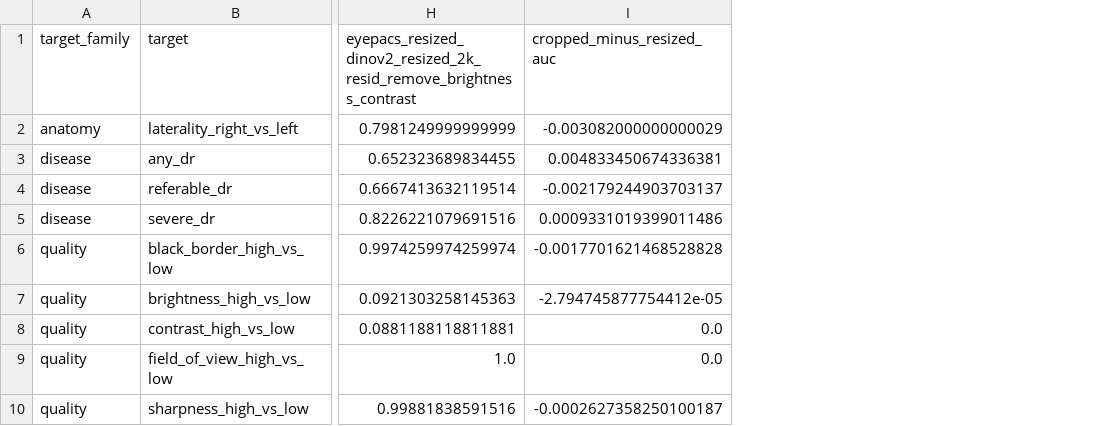
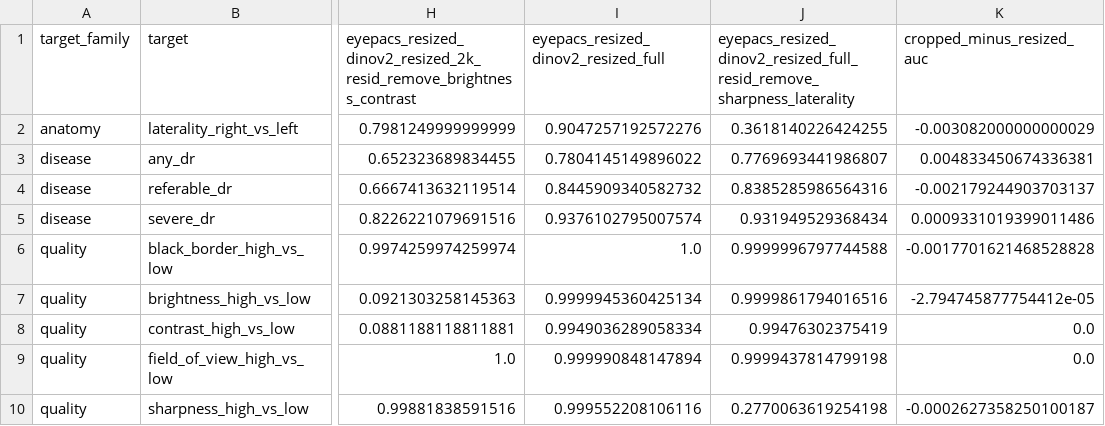
Before and after one commit to MustafaMunir123/retina-representation-interpretability, a CSV file: outputs/tables/probe_comparison.csv, drawn as a sheet; only a part is shown, gaps mark what is left out; the diff names each change by its address in the sheet, - before the commit and + after, or states it on an @@ line.

```diff
--- a/outputs/tables/probe_comparison.csv
+++ b/outputs/tables/probe_comparison.csv
+column I, rows 1-10: eyepacs_resized_dinov2_resized_full | 0.9047257192572276 | 0.7804145149896022 | 0.8445909340582732 | 0.9376102795007574 | 1.0 | 0.9999945360425134 | 0.9949036289058334 | 0.999990848147894 | 0.999552208106116
+column J, rows 1-10: eyepacs_resized_dinov2_resized_full_resid_remove_sharpness_laterality | 0.3618140226424255 | 0.7769693441986807 | 0.8385285986564316 | 0.931949529368434 | 0.9999996797744588 | 0.9999861794016516 | 0.99476302375419 | 0.9999437814799198 | 0.2770063619254198
```
Also changed, not shown: outputs/tables/direction_stability.csv, outputs/tables/direction_summary.csv, 23 other files.
